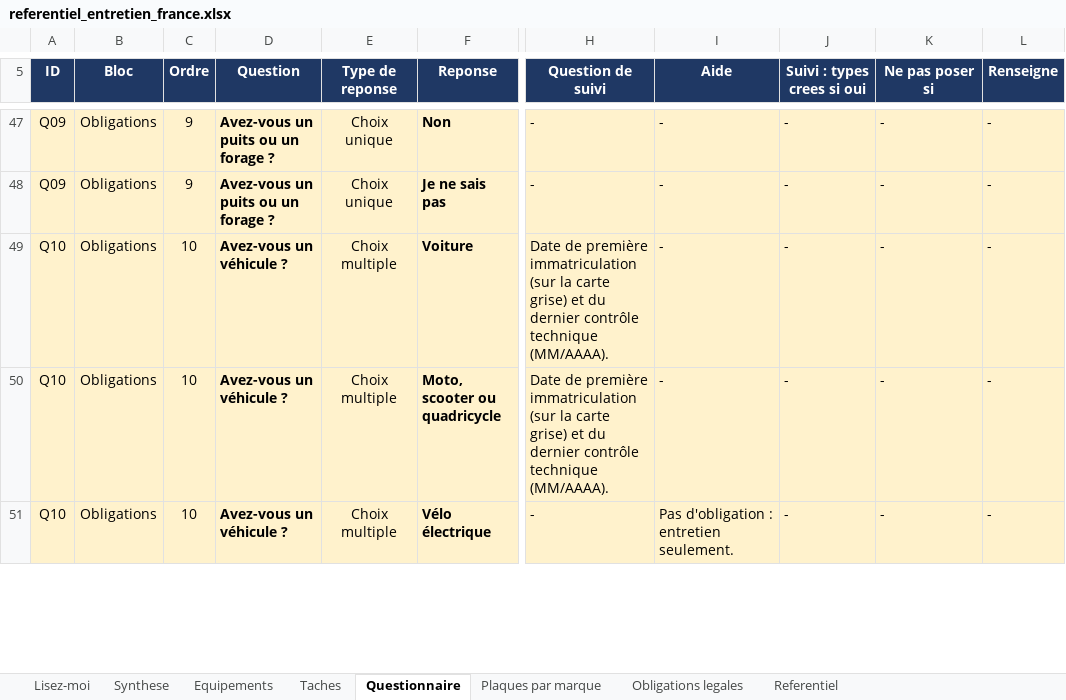
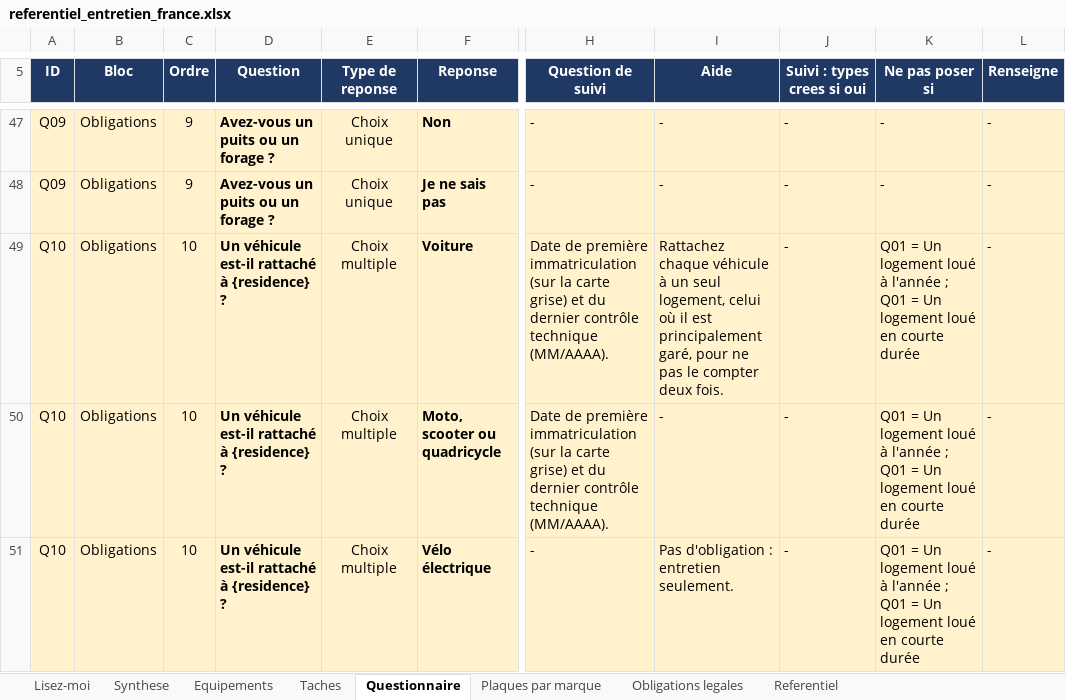
Before and after one commit to tw7289mbvf-ai/electro-care, an Excel workbook: docs/referentiel_entretien_france.xlsx, sheet Questionnaire, drawn as a sheet; only a part is shown, gaps mark what is left out; values as stored, in another font and other column widths than the file's, no borders; charts and pictures not drawn; the diff covers the shown part only; the diff names each change by its address in the sheet, - before the commit and + after, or states it on an @@ line.

Commit message:
Grade obligation dates (REGLE-01), combine flue asks (REGLE-03), defer questionnaire writes to a recap
- REGLE-01: last-service-date answers are graded (exact/recent/old/never) instead of
  date-or-nothing; adds appliance_obligations.service_confidence (nullable, no
  default) and wires it into status + priority sorting.
- REGLE-03: a hearth appliance and its flue created in the same step are asked as one
  combined date question, with a "faits separement ?" split.
- REGLE-04/05: Q01 is skipped and its answer deduced when the place's property type is
  already known, so dependent skip_if (Q10, vehicles) still applies; {residence}
  resolves to the place's type.
- Nothing is written to the database during the questionnaire anymore: answers
  accumulate client-side, a recap lists what will be created with a per-line
  "Modifier", and a single confirmation submits everything at once. "Precedent" is
  available throughout.
- Adds a compliance banner to the dashboard and sorts obligations by urgency.
- Integrates the affinages-v2 spec/referentiel/seed update (tenants section is
  planned only, not implemented).

```diff
--- a/docs/referentiel_entretien_france.xlsx (sheet Questionnaire)
+++ b/docs/referentiel_entretien_france.xlsx (sheet Questionnaire)
-D49:D51 (Question): Avez-vous un véhicule ?
+D49:D51 (Question): Un véhicule est-il rattaché à {residence} ?
-I49 (Aide): -
+I49 (Aide): Rattachez chaque véhicule à un seul logement, celui où il est principalement garé, pour ne pas le compter deux fois.
-K49:K51 (Ne pas poser si): -
+K49:K51 (Ne pas poser si): Q01 = Un logement loué à l'année ; Q01 = Un logement loué en courte durée
```
Also changed, not shown: 1 added row and 5 edited cells elsewhere in this sheet, 12 other files.
